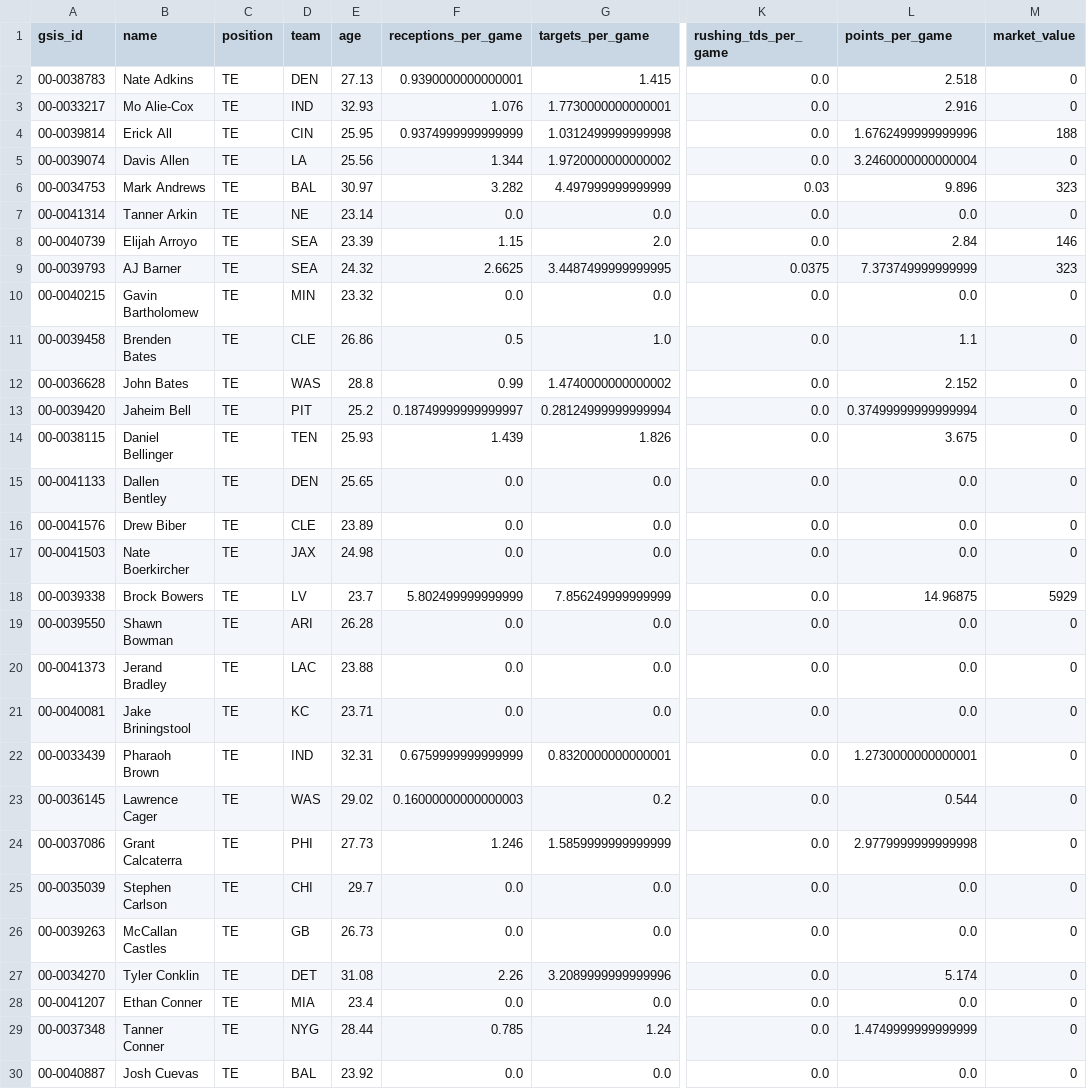
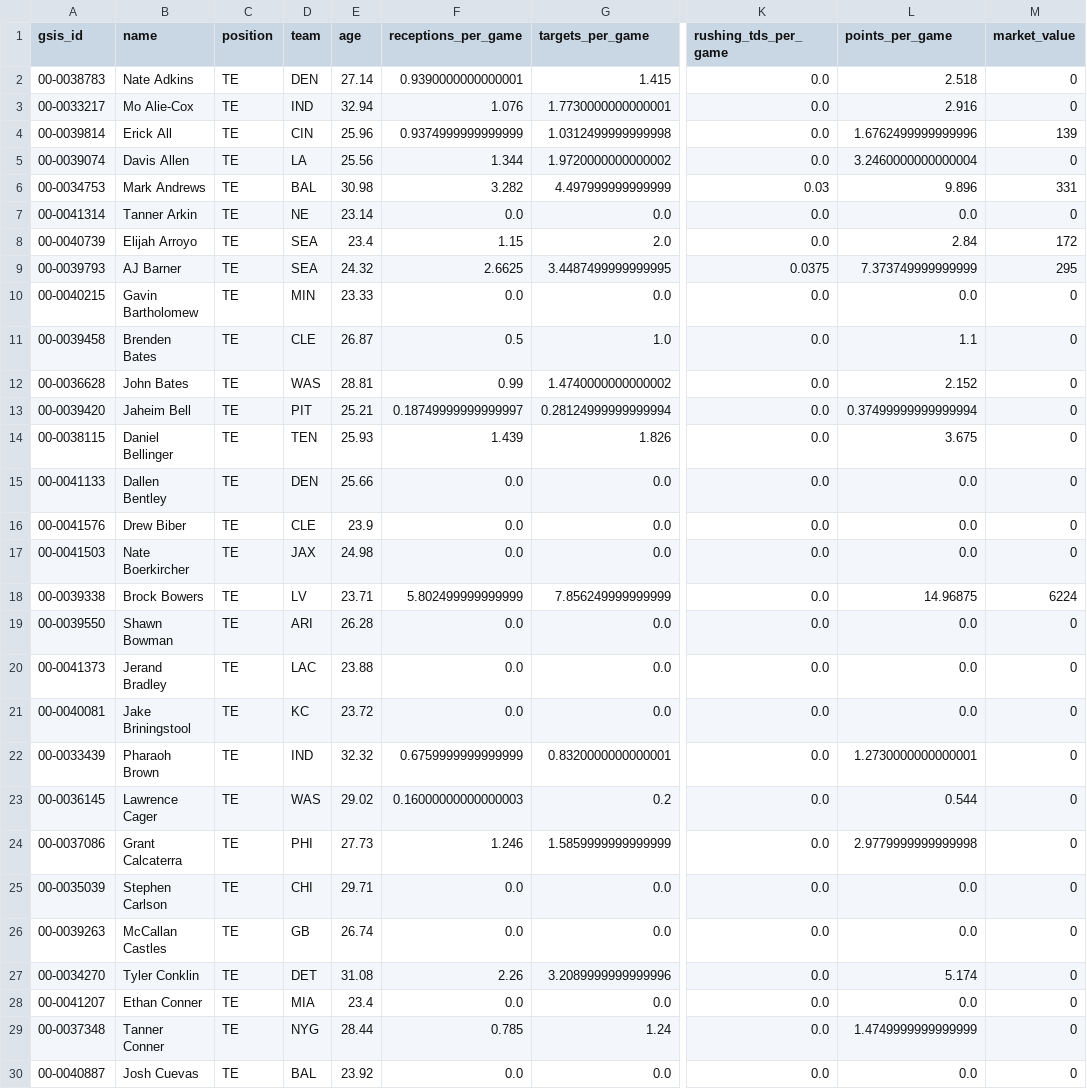
Before and after one commit to NarayanVenk/dynasty-trade-calculator, a CSV file: te_player_data.csv, drawn as a sheet; only a part is shown, gaps mark what is left out; the diff covers the shown part only; the diff names each change by its address in the sheet, - before the commit and + after, or states it on an @@ line.

```diff
--- a/te_player_data.csv
+++ b/te_player_data.csv
-E2 (age): 27.13
+E2 (age): 27.14
-E3 (age): 32.93
+E3 (age): 32.94
-E4 (age): 25.95
+E4 (age): 25.96
-M4 (market_value): 188
+M4 (market_value): 139
-E6 (age): 30.97
+E6 (age): 30.98
-M6 (market_value): 323
+M6 (market_value): 331
-E8 (age): 23.39
+E8 (age): 23.4
-M8 (market_value): 146
+M8 (market_value): 172
-M9 (market_value): 323
+M9 (market_value): 295
-E10 (age): 23.32
+E10 (age): 23.33
-E11 (age): 26.86
+E11 (age): 26.87
-E12 (age): 28.8
+E12 (age): 28.81
-E13 (age): 25.2
+E13 (age): 25.21
-E15 (age): 25.65
+E15 (age): 25.66
-E16 (age): 23.89
+E16 (age): 23.9
-E18 (age): 23.7
+E18 (age): 23.71
-M18 (market_value): 5929
+M18 (market_value): 6224
-E21 (age): 23.71
+E21 (age): 23.72
-E22 (age): 32.31
+E22 (age): 32.32
-E25 (age): 29.7
+E25 (age): 29.71
-E26 (age): 26.73
+E26 (age): 26.74
```
Also changed, not shown: 148 edited cells elsewhere in this file, qb_player_data.csv, rb_player_data.csv, 4 other files.
